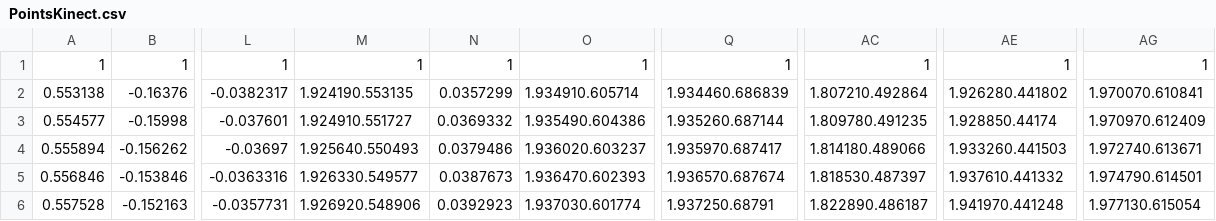
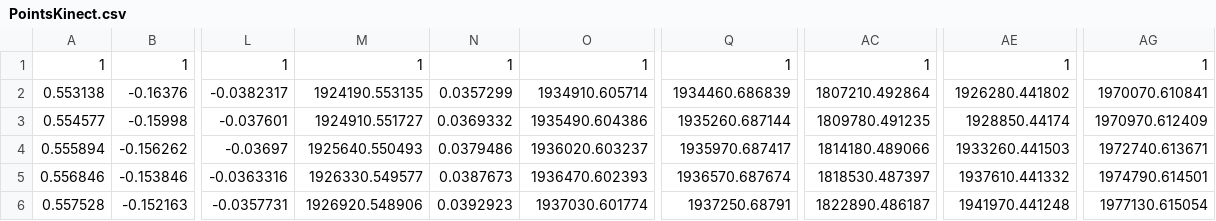
Before and after one commit to matheus217/projeto-machine-learn, a CSV file: kinect/PointsKinect.csv, drawn as a sheet; only a part is shown, gaps mark what is left out; the diff covers the shown part only; the diff names each change by its address in the sheet, - before the commit and + after, or states it on an @@ line.

Commit message:
Update PointsKinect.csv

```diff
--- a/kinect/PointsKinect.csv
+++ b/kinect/PointsKinect.csv
-M2: 1.924190.553135
+M2: 1924190.553135
-O2: 1.934910.605714
+O2: 1934910.605714
-Q2: 1.934460.686839
+Q2: 1934460.686839
-AC2: 1.807210.492864
+AC2: 1807210.492864
-AE2: 1.926280.441802
+AE2: 1926280.441802
-AG2: 1.970070.610841
+AG2: 1970070.610841
-M3: 1.924910.551727
+M3: 1924910.551727
-O3: 1.935490.604386
+O3: 1935490.604386
-Q3: 1.935260.687144
+Q3: 1935260.687144
-AC3: 1.809780.491235
+AC3: 1809780.491235
-AE3: 1.928850.44174
+AE3: 1928850.44174
-AG3: 1.970970.612409
+AG3: 1970970.612409
-M4: 1.925640.550493
+M4: 1925640.550493
-O4: 1.936020.603237
+O4: 1936020.603237
-Q4: 1.935970.687417
+Q4: 1935970.687417
-AC4: 1.814180.489066
+AC4: 1814180.489066
-AE4: 1.933260.441503
+AE4: 1933260.441503
-AG4: 1.972740.613671
+AG4: 1972740.613671
-M5: 1.926330.549577
+M5: 1926330.549577
-O5: 1.936470.602393
+O5: 1936470.602393
-Q5: 1.936570.687674
+Q5: 1936570.687674
-AC5: 1.818530.487397
+AC5: 1818530.487397
-AE5: 1.937610.441332
+AE5: 1937610.441332
-AG5: 1.974790.614501
+AG5: 1974790.614501
-M6: 1.926920.548906
+M6: 1926920.548906
-O6: 1.937030.601774
+O6: 1937030.601774
-Q6: 1.937250.68791
+Q6: 1937250.68791
-AC6: 1.822890.486187
+AC6: 1822890.486187
-AE6: 1.941970.441248
+AE6: 1941970.441248
-AG6: 1.977130.615054
+AG6: 1977130.615054
```
Also changed, not shown: 152 edited cells elsewhere in this file.
